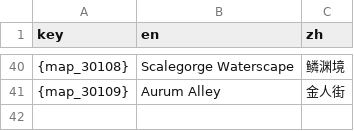
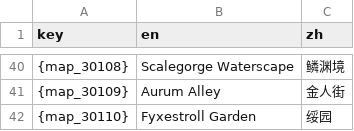
Before and after one commit to XYY-Studio/StarRail-Map, a CSV file: Resource/data/language/i18n.csv, drawn as a sheet; only a part is shown, gaps mark what is left out.

Commit message:
fix

```diff
--- a/Resource/data/language/i18n.csv
+++ b/Resource/data/language/i18n.csv
@@ -41 +41,2 @@ key,en,zh
 {map_30109},Aurum Alley,金人街
+{map_30110},Fyxestroll Garden,绥园
```
